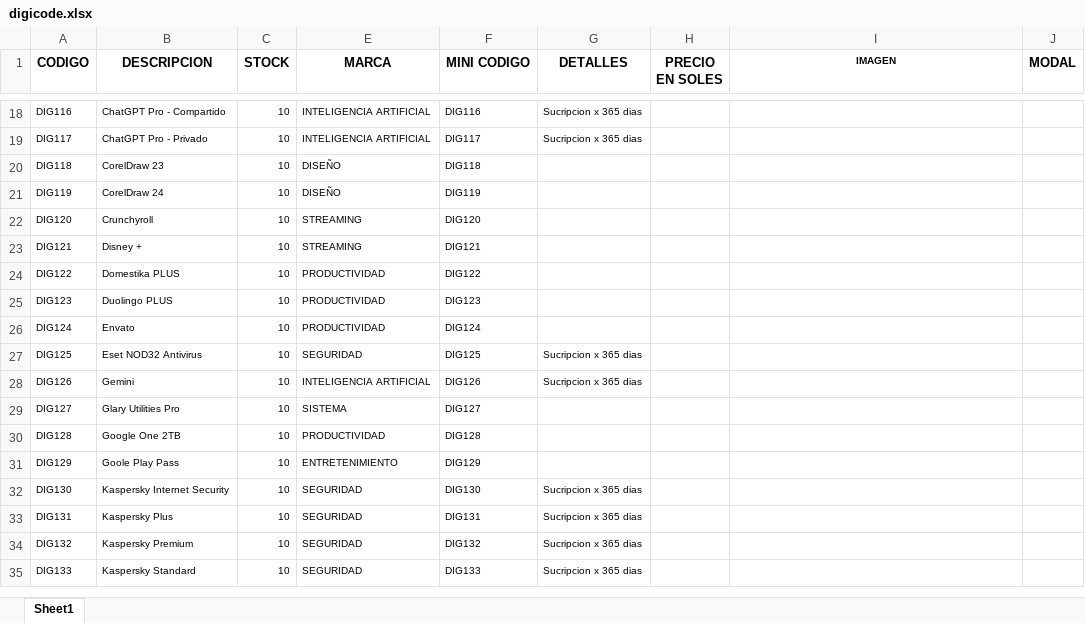
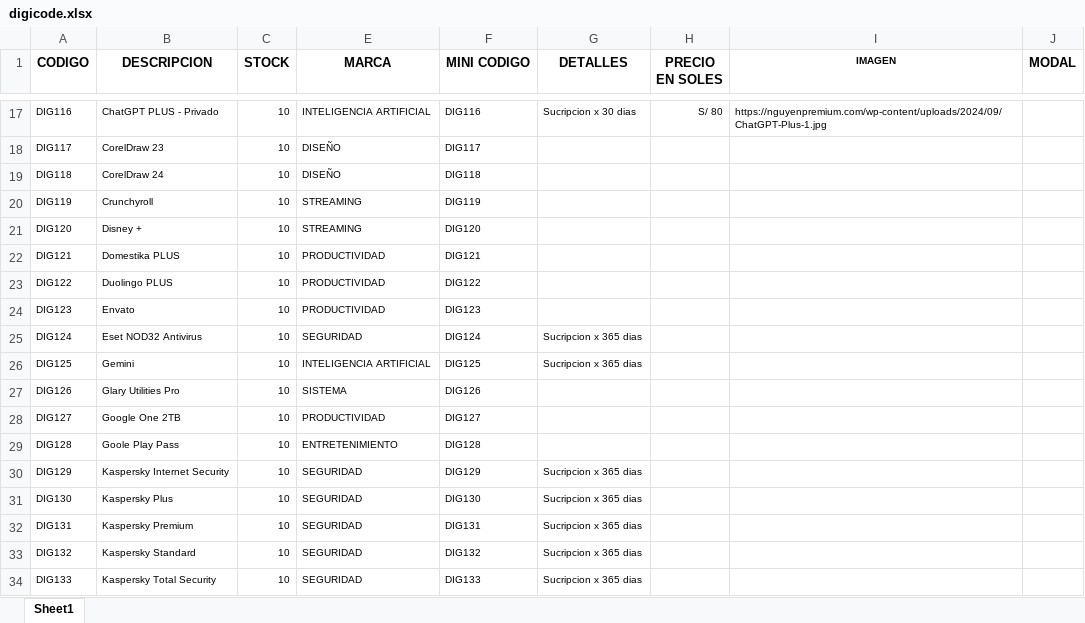
Before and after one commit to scperu/store, an Excel workbook: digicode.xlsx, sheet Sheet1, drawn as a sheet; only a part is shown, gaps mark what is left out; values as stored, in another font and other column widths than the file's, no borders; table styles not drawn; addresses are those after the commit; the diff covers the shown part only; the diff names each change by its address in the sheet, - before the commit and + after, or states it on an @@ line.

Commit message:
Add files via upload

```diff
--- a/digicode.xlsx (sheet Sheet1)
+++ b/digicode.xlsx (sheet Sheet1)
-B17 (DESCRIPCION): ChatGPT Pro - Compartido
+B17 (DESCRIPCION): ChatGPT PLUS - Privado
-G17 (DETALLES): Sucripcion x 365 dias
+G17 (DETALLES): Sucripcion x 30 dias
-H17 (PRECIO EN SOLES): (empty)
+H17 (PRECIO EN SOLES): S/ 80
-I17 (IMAGEN): (empty)
+I17 (IMAGEN): https://nguyenpremium.com/wp-content/uploads/2024/09/ChatGPT-Plus-1.jpg
-B18 (DESCRIPCION): ChatGPT Pro - Privado
+B18 (DESCRIPCION): CorelDraw 23
-E18 (MARCA): INTELIGENCIA ARTIFICIAL
+E18 (MARCA): DISEÑO
-G18 (DETALLES): Sucripcion x 365 dias
+G18 (DETALLES): (empty)
-B19 (DESCRIPCION): CorelDraw 23
+B19 (DESCRIPCION): CorelDraw 24
-B20 (DESCRIPCION): CorelDraw 24
+B20 (DESCRIPCION): Crunchyroll
-E20 (MARCA): DISEÑO
+E20 (MARCA): STREAMING
-B21 (DESCRIPCION): Crunchyroll
+B21 (DESCRIPCION): Disney +
-B22 (DESCRIPCION): Disney +
+B22 (DESCRIPCION): Domestika PLUS
-E22 (MARCA): STREAMING
+E22 (MARCA): PRODUCTIVIDAD
-B23 (DESCRIPCION): Domestika PLUS
+B23 (DESCRIPCION): Duolingo PLUS
-B24 (DESCRIPCION): Duolingo PLUS
+B24 (DESCRIPCION): Envato
-B25 (DESCRIPCION): Envato
+B25 (DESCRIPCION): Eset NOD32 Antivirus
-E25 (MARCA): PRODUCTIVIDAD
+E25 (MARCA): SEGURIDAD
-G25 (DETALLES): (empty)
+G25 (DETALLES): Sucripcion x 365 dias
-B26 (DESCRIPCION): Eset NOD32 Antivirus
+B26 (DESCRIPCION): Gemini
-E26 (MARCA): SEGURIDAD
+E26 (MARCA): INTELIGENCIA ARTIFICIAL
-B27 (DESCRIPCION): Gemini
+B27 (DESCRIPCION): Glary Utilities Pro
-E27 (MARCA): INTELIGENCIA ARTIFICIAL
+E27 (MARCA): SISTEMA
-G27 (DETALLES): Sucripcion x 365 dias
+G27 (DETALLES): (empty)
-B28 (DESCRIPCION): Glary Utilities Pro
+B28 (DESCRIPCION): Google One 2TB
-E28 (MARCA): SISTEMA
+E28 (MARCA): PRODUCTIVIDAD
-B29 (DESCRIPCION): Google One 2TB
+B29 (DESCRIPCION): Goole Play Pass
-E29 (MARCA): PRODUCTIVIDAD
+E29 (MARCA): ENTRETENIMIENTO
-B30 (DESCRIPCION): Goole Play Pass
+B30 (DESCRIPCION): Kaspersky Internet Security
-E30 (MARCA): ENTRETENIMIENTO
+E30 (MARCA): SEGURIDAD
-G30 (DETALLES): (empty)
+G30 (DETALLES): Sucripcion x 365 dias
-B31 (DESCRIPCION): Kaspersky Internet Security
+B31 (DESCRIPCION): Kaspersky Plus
-B32 (DESCRIPCION): Kaspersky Plus
+B32 (DESCRIPCION): Kaspersky Premium
-B33 (DESCRIPCION): Kaspersky Premium
+B33 (DESCRIPCION): Kaspersky Standard
-B34 (DESCRIPCION): Kaspersky Standard
+B34 (DESCRIPCION): Kaspersky Total Security
```
Also changed, not shown: 2 removed rows and 66 edited cells elsewhere in this sheet, formulas that keep their value.
